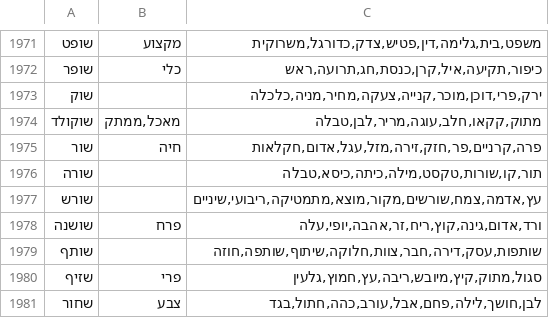
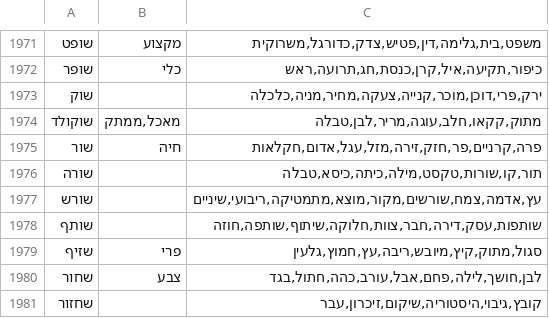
Before and after one commit to NitaiEdelberg/amtza, a TSV file: backend/data/he_associations.tsv, drawn as a sheet; only a part is shown, gaps mark what is left out; the shorter side is filled out with more unchanged rows.

```diff
--- a/backend/data/he_associations.tsv
+++ b/backend/data/he_associations.tsv
@@ -1977,3 +1977,2 @@
 שורש		עץ,אדמה,צמח,שורשים,מקור,מוצא,מתמטיקה,ריבועי,שיניים
-שושנה	פרח	ורד,אדום,גינה,קוץ,ריח,זר,אהבה,יופי,עלה
 שותף		שותפות,עסק,דירה,חבר,צוות,חלוקה,שיתוף,שותפה,חוזה
```
Also changed, not shown: 14 other files.
